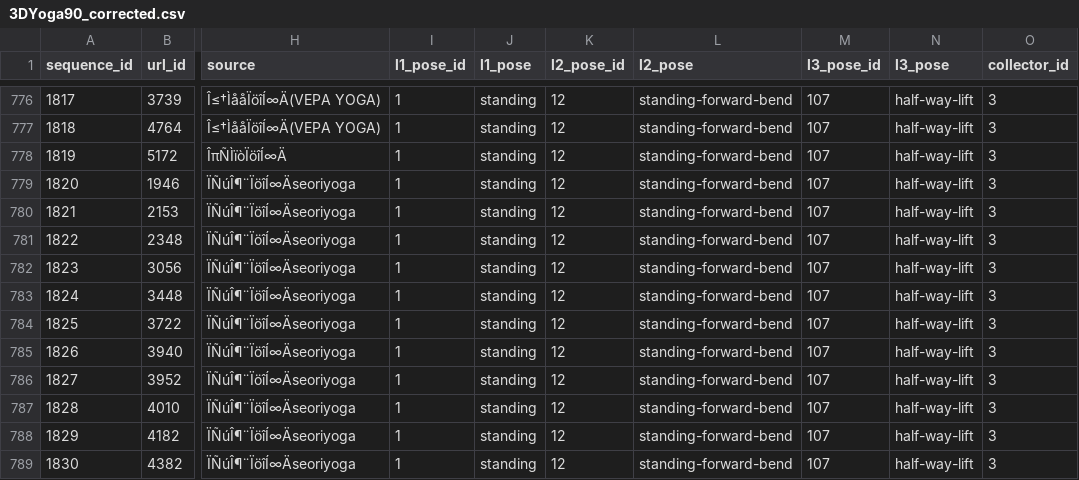
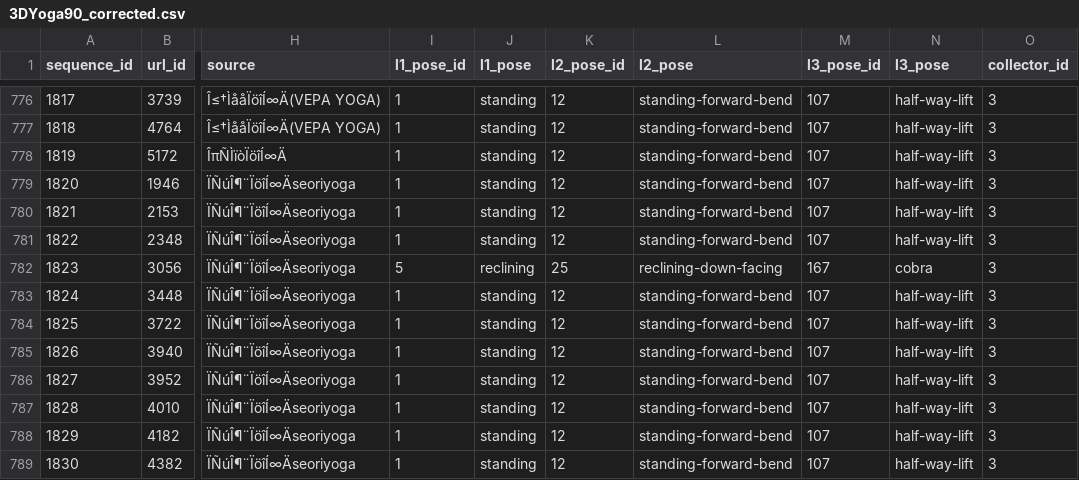
Before and after one commit to AagabBhattarai/Human_pose, a CSV file: data/3DYoga90_corrected.csv, drawn as a sheet; only a part is shown, gaps mark what is left out; the diff names each change by its address in the sheet, - before the commit and + after, or states it on an @@ line.

Commit message:
fixed one sequence labeling

```diff
--- a/data/3DYoga90_corrected.csv
+++ b/data/3DYoga90_corrected.csv
-I782 (l1_pose_id): 1
+I782 (l1_pose_id): 5
-J782 (l1_pose): standing
+J782 (l1_pose): reclining
-K782 (l2_pose_id): 12
+K782 (l2_pose_id): 25
-L782 (l2_pose): standing-forward-bend
+L782 (l2_pose): reclining-down-facing
-M782 (l3_pose_id): 107
+M782 (l3_pose_id): 167
-N782 (l3_pose): half-way-lift
+N782 (l3_pose): cobra
```
Also changed, not shown: data/corrected_label.csv, 1 other file.
